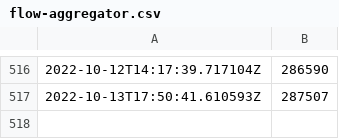
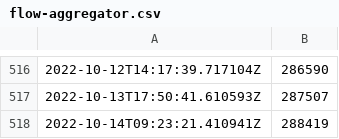
Before and after one commit to antoninbas/antrea-downloads-tracker, a CSV file: flow-aggregator.csv, drawn as a sheet; only a part is shown, gaps mark what is left out.

```diff
--- a/flow-aggregator.csv
+++ b/flow-aggregator.csv
@@ -517 +517,2 @@
 "2022-10-13T17:50:41.610593Z", 287507
+"2022-10-14T09:23:21.410941Z", 288419
```
